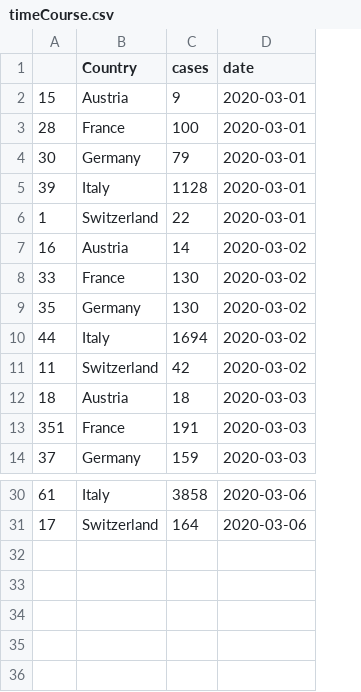
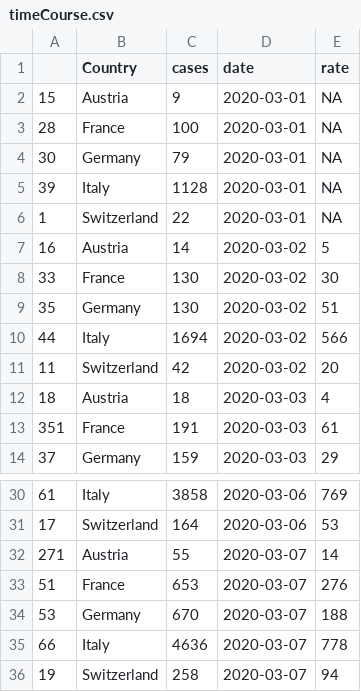
Before and after one commit to schw4b/corona, a CSV file: timeCourse.csv, drawn as a sheet; only a part is shown, gaps mark what is left out; the diff names each change by its address in the sheet, - before the commit and + after, or states it on an @@ line.

```diff
--- a/timeCourse.csv
+++ b/timeCourse.csv
+column E (rate), rows 2-14: NA | NA | NA | NA | NA | 5 | 30 | 51 | 566 | 20 | 4 | 61 | 29; rows 30-31: 769 | 53
+row 32: 271 | Austria | 55 | 2020-03-07 | 14
+row 33: 51 | France | 653 | 2020-03-07 | 276
+row 34: 53 | Germany | 670 | 2020-03-07 | 188
+row 35: 66 | Italy | 4636 | 2020-03-07 | 778
+row 36: 19 | Switzerland | 258 | 2020-03-07 | 94
```
Also changed, not shown: 2 other files.
